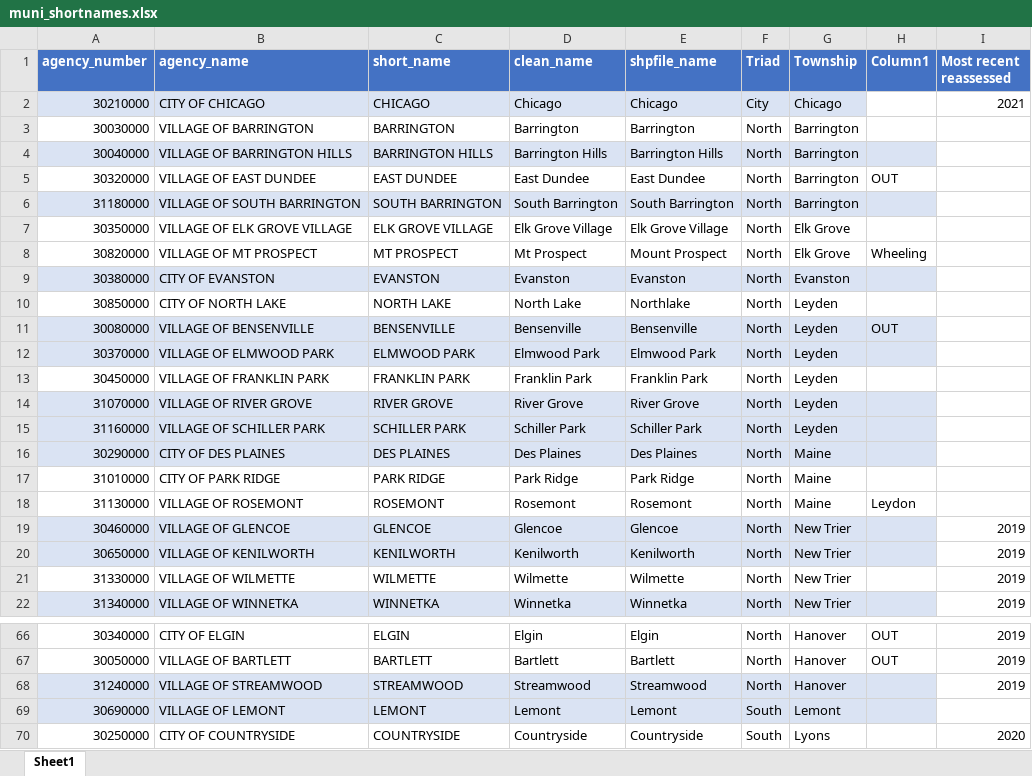
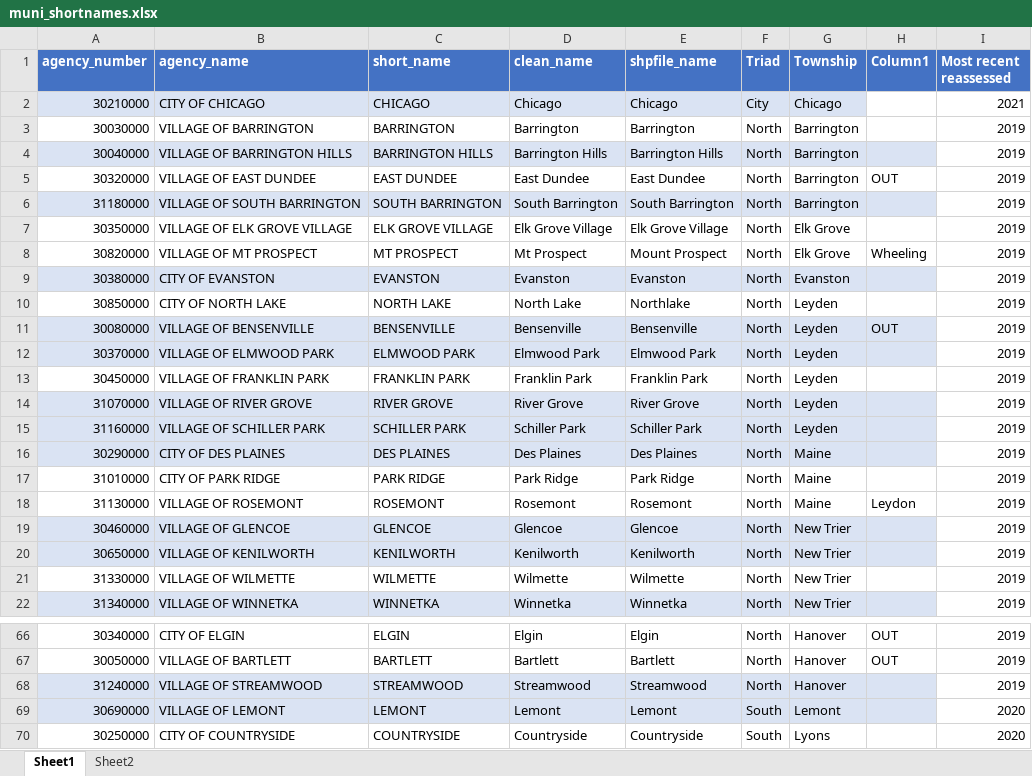
Before and after one commit to uic-gfrc/CookCounty-PropertyTaxes, an Excel workbook: muni_shortnames.xlsx, sheet Sheet1, drawn as a sheet; only a part is shown, gaps mark what is left out; values as stored, in another font and other column widths than the file's, no borders; table styles not drawn; the diff names each change by its address in the sheet, - before the commit and + after, or states it on an @@ line.

Commit message:
short names and variable for "clean_name" used in most maps or summary tables. Merges with agency_name or agency_number in assessor data

```diff
--- a/muni_shortnames.xlsx (sheet Sheet1)
+++ b/muni_shortnames.xlsx (sheet Sheet1)
+sheet tab: Sheet2
-I3:I18 (Most recent reassessed): (empty)
+I3:I18 (Most recent reassessed): 2019
-I69 (Most recent reassessed): (empty)
+I69 (Most recent reassessed): 2020
```
